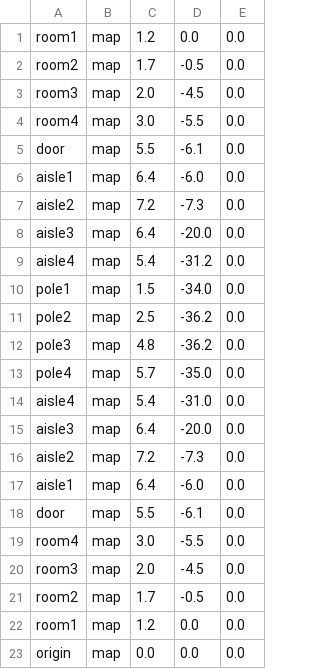
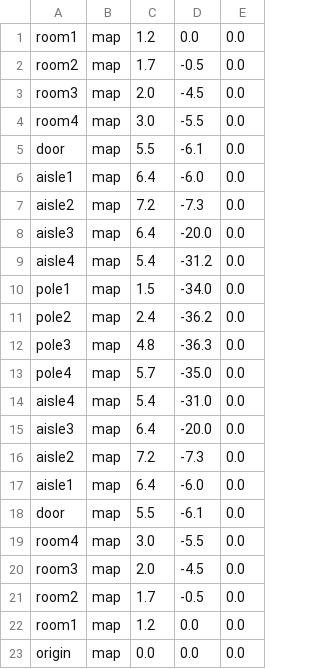
Before and after one commit to strymj/my_navigation, a CSV file: goal_csv/test_goal.csv, drawn as a sheet.

Commit message:
update

```diff
--- a/goal_csv/test_goal.csv
+++ b/goal_csv/test_goal.csv
@@ -10,4 +10,4 @@ aisle4,map,5.4,-31.2,0.0
 pole1,map,1.5,-34.0,0.0
-pole2,map,2.5,-36.2,0.0
-pole3,map,4.8,-36.2,0.0
+pole2,map,2.4,-36.2,0.0
+pole3,map,4.8,-36.3,0.0
 pole4,map,5.7,-35.0,0.0
```
